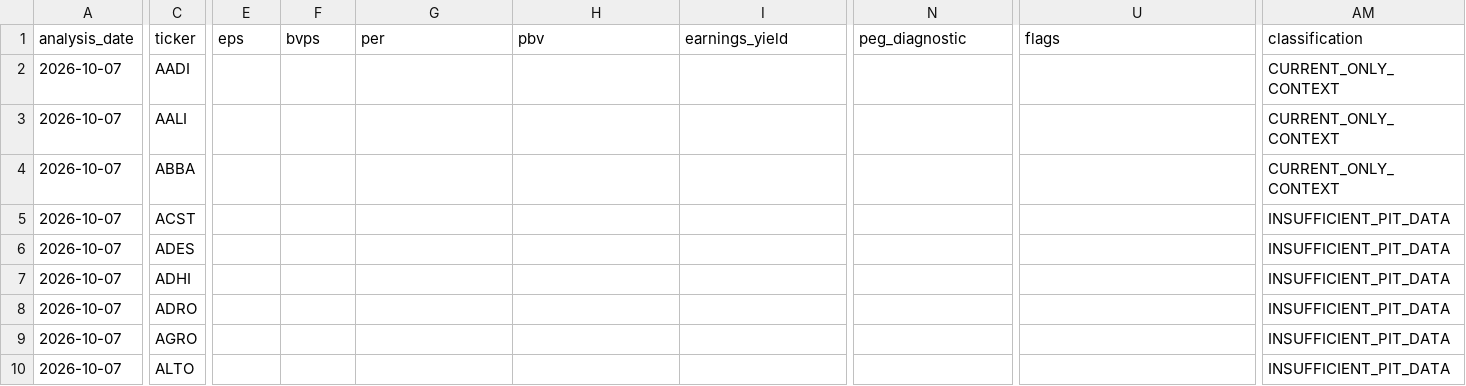
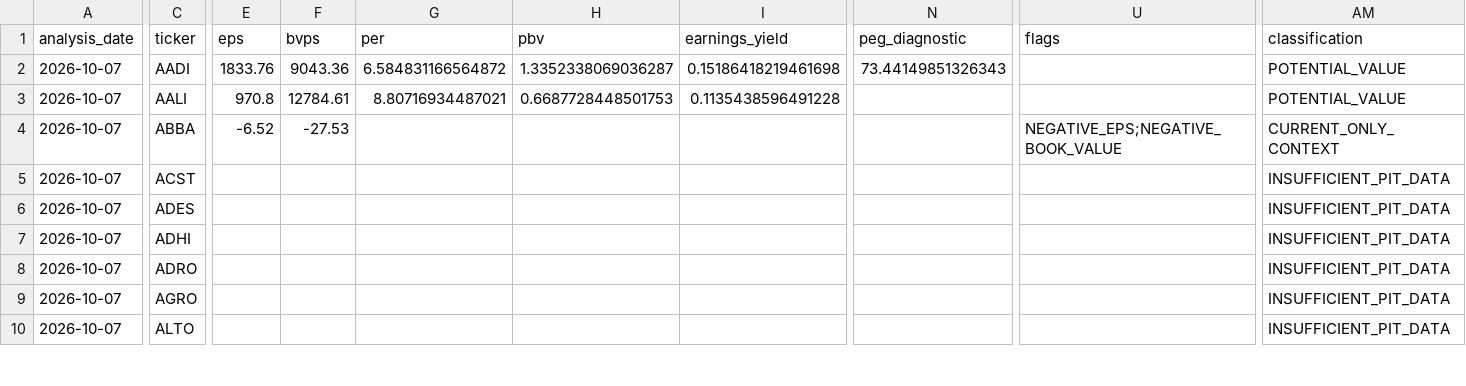
Before and after one commit to byusetianto-netizen/bayu-idx-trading-engine, a CSV file: data/valuation/valuation_snapshot.csv, drawn as a sheet; only a part is shown, gaps mark what is left out; the diff names each change by its address in the sheet, - before the commit and + after, or states it on an @@ line.

```diff
--- a/data/valuation/valuation_snapshot.csv
+++ b/data/valuation/valuation_snapshot.csv
-E2 (eps): (empty)
+E2 (eps): 1833.76
-F2 (bvps): (empty)
+F2 (bvps): 9043.36
-G2 (per): (empty)
+G2 (per): 6.584831166564872
-H2 (pbv): (empty)
+H2 (pbv): 1.3352338069036287
-I2 (earnings_yield): (empty)
+I2 (earnings_yield): 0.15186418219461698
-N2 (peg_diagnostic): (empty)
+N2 (peg_diagnostic): 73.44149851326343
-AM2:AM3 (classification): CURRENT_ONLY_CONTEXT
+AM2:AM3 (classification): POTENTIAL_VALUE
-E3 (eps): (empty)
+E3 (eps): 970.8
-F3 (bvps): (empty)
+F3 (bvps): 12784.61
-G3 (per): (empty)
+G3 (per): 8.80716934487021
-H3 (pbv): (empty)
+H3 (pbv): 0.6687728448501753
-I3 (earnings_yield): (empty)
+I3 (earnings_yield): 0.1135438596491228
-E4 (eps): (empty)
+E4 (eps): -6.52
-F4 (bvps): (empty)
+F4 (bvps): -27.53
-U4 (flags): (empty)
+U4 (flags): NEGATIVE_EPS;NEGATIVE_BOOK_VALUE
```
Also changed, not shown: data/valuation/pit_valuation_observations.csv, 1 other file.
